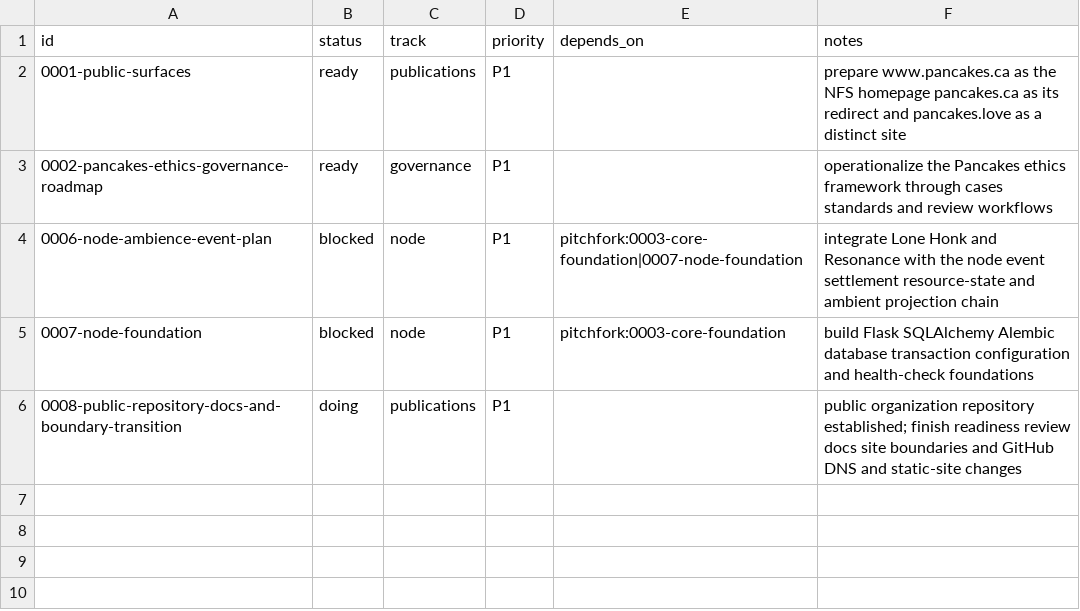
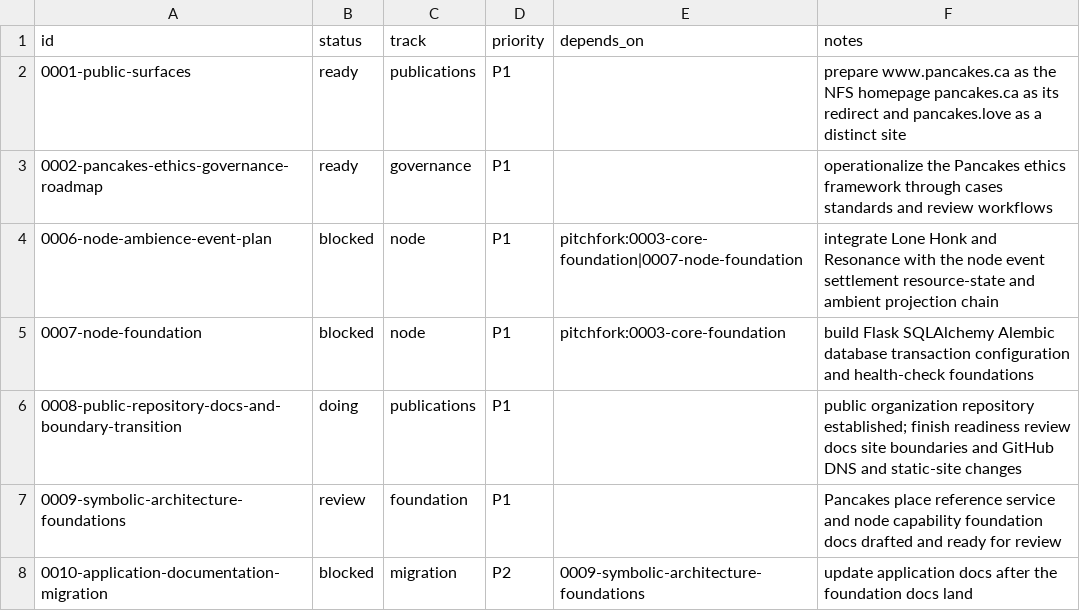
Before and after one commit to Floating-Eye-Software/pancakes, a CSV file: _work/plans/plans.csv, drawn as a sheet; the diff names each change by its address in the sheet, - before the commit and + after, or states it on an @@ line.

Commit message:
Finalize Pancakes foundation docs

```diff
--- a/_work/plans/plans.csv
+++ b/_work/plans/plans.csv
+row 7: 0009-symbolic-architecture-foundations | review | foundation | P1 |  | Pancakes place reference service and node capability foundation docs drafted and ready for review
+row 8: 0010-application-documentation-migration | blocked | migration | P2 | 0009-symbolic-architecture-foundations | update application docs after the foundation docs land
```
Also changed, not shown: 7 other files.
